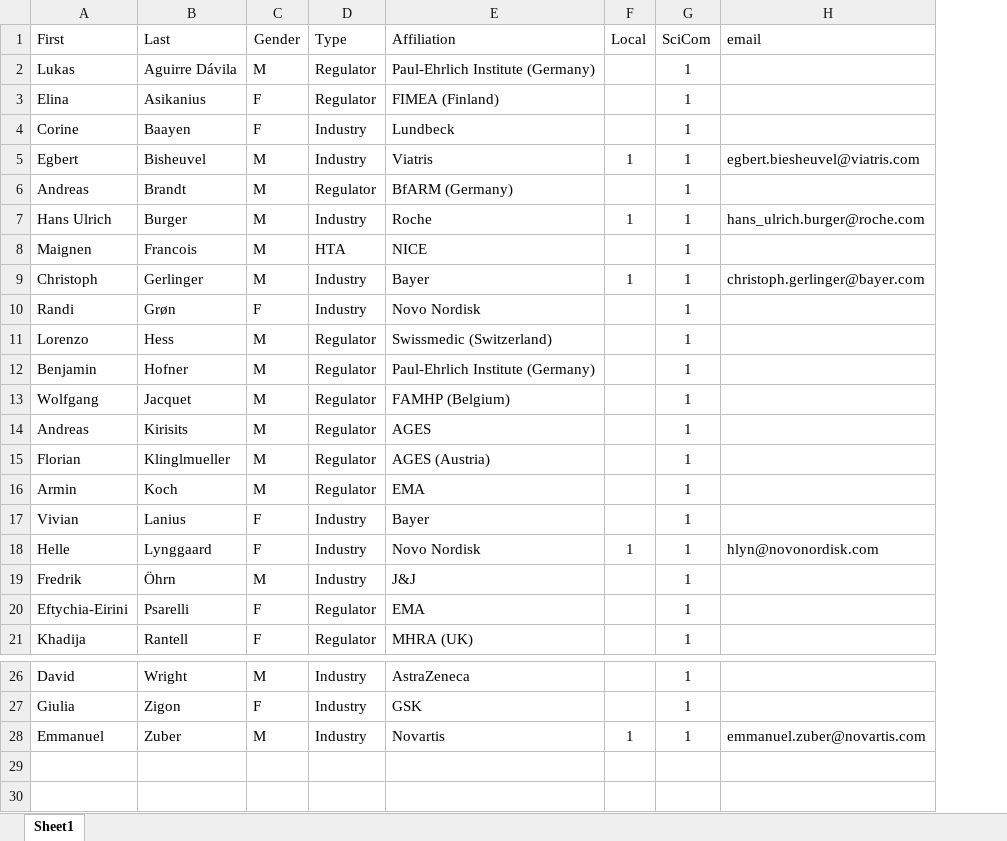
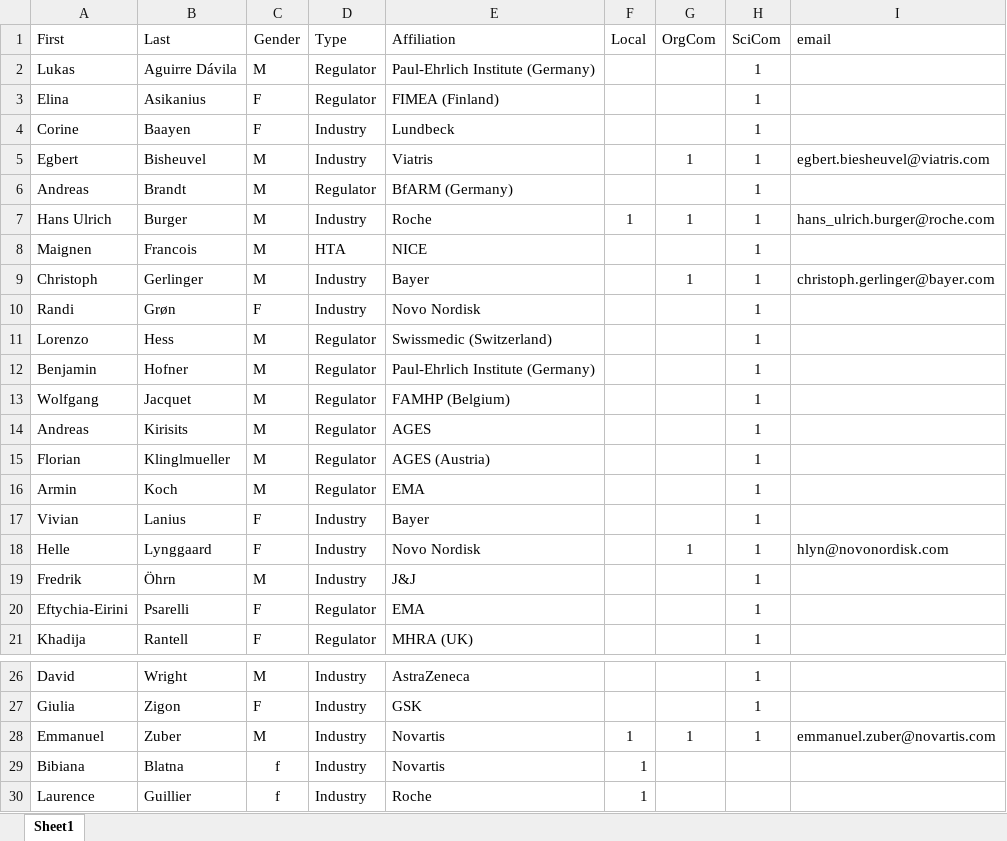
Before and after one commit to efspieurope/workshop, an Excel workbook: data/2023/scicom2023.xlsx, sheet Sheet1, drawn as a sheet; only a part is shown, gaps mark what is left out; values as stored, in another font and other column widths than the file's, no borders; the diff names each change by its address in the sheet, - before the commit and + after, or states it on an @@ line.

```diff
--- a/data/2023/scicom2023.xlsx (sheet Sheet1)
+++ b/data/2023/scicom2023.xlsx (sheet Sheet1)
+column G (OrgCom), rows 5-18: 1 |  | 1 |  | 1 |  |  |  |  |  |  |  |  | 1; row 28: 1
-F5 (Local): 1
+F5 (Local): (empty)
-F9 (Local): 1
+F9 (Local): (empty)
-F18 (Local): 1
+F18 (Local): (empty)
+row 29: Bibiana | Blatna | f | Industry | Novartis | 1
+row 30: Laurence | Guillier | f | Industry | Roche | 1
```
Also changed, not shown: data/2022/scicom2022.xlsx, 34 other files.
